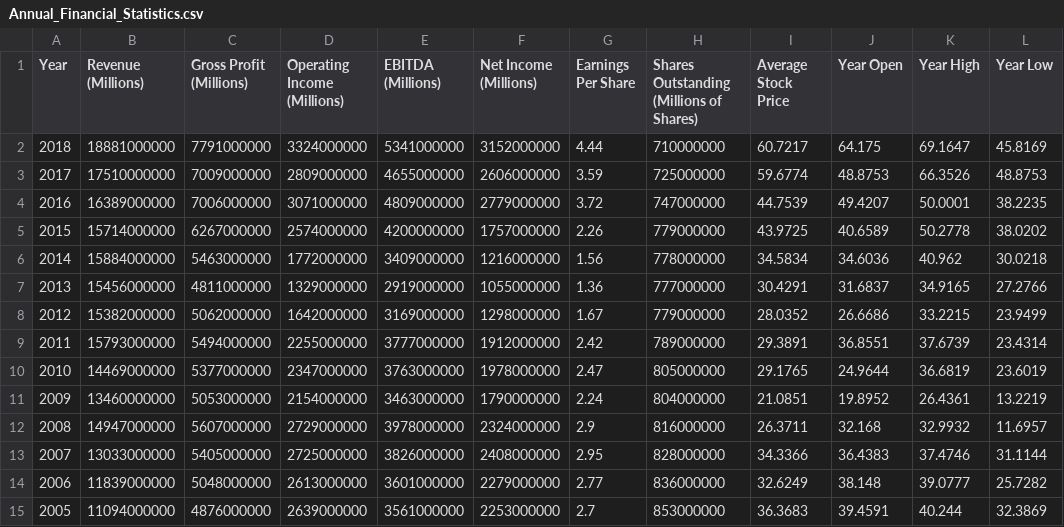
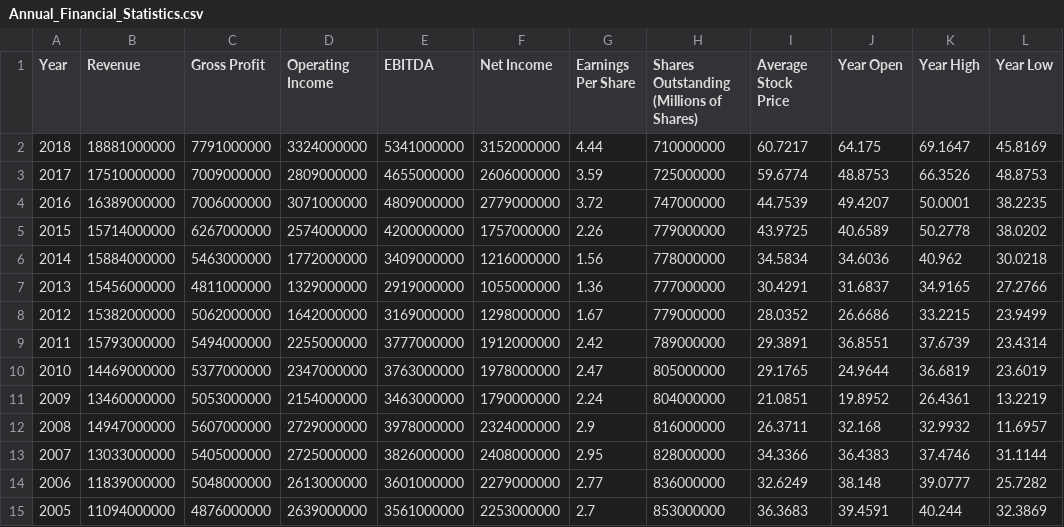
Before and after one commit to david-chidester/Cruise-Industry-Market-Research, a CSV file: raw_data/Annual_Financial_Statistics.csv, drawn as a sheet; only a part is shown; the diff names each change by its address in the sheet, - before the commit and + after, or states it on an @@ line.

Commit message:
Removed instances of word "millions"

```diff
--- a/raw_data/Annual_Financial_Statistics.csv
+++ b/raw_data/Annual_Financial_Statistics.csv
-B1: Revenue (Millions)
+B1: Revenue
-C1: Gross Profit (Millions)
+C1: Gross Profit
-D1: Operating Income (Millions)
+D1: Operating Income
-E1: EBITDA (Millions)
+E1: EBITDA
-F1: Net Income (Millions)
+F1: Net Income
```
